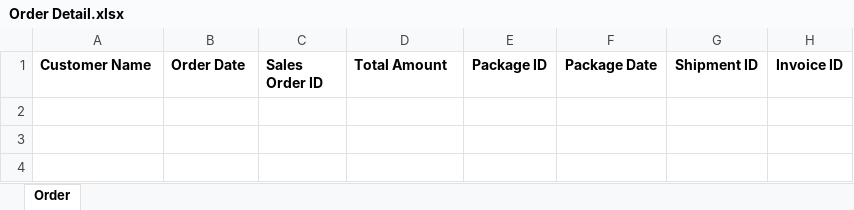
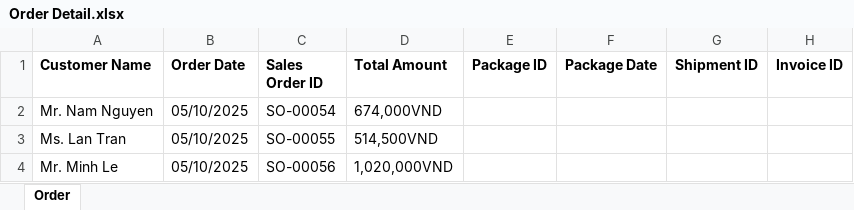
Before and after one commit to hazel-bui/RPA_SalesOrder_Thi, an Excel workbook: Order Detail.xlsx, sheet Order, drawn as a sheet; values as stored, in another font and other column widths than the file's, no borders; the diff names each change by its address in the sheet, - before the commit and + after, or states it on an @@ line.

```diff
--- a/Order Detail.xlsx (sheet Order)
+++ b/Order Detail.xlsx (sheet Order)
+row 2: Mr. Nam Nguyen | 05/10/2025 | SO-00054 | 674,000VND
+row 3: Ms. Lan Tran | 05/10/2025 | SO-00055 | 514,500VND
+row 4: Mr. Minh Le | 05/10/2025 | SO-00056 | 1,020,000VND
```
Also changed, not shown: RPA_Project.xlsx, 22 other files.
